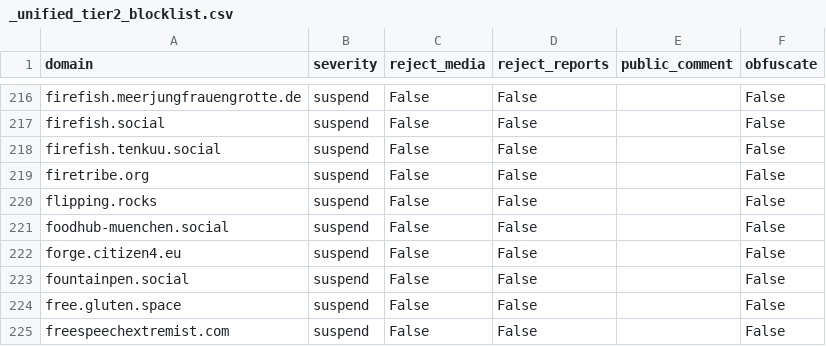
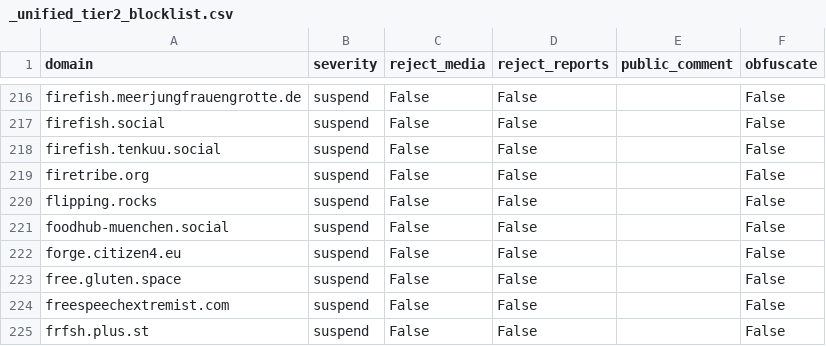
Before and after one commit to kromonos/fedi-health, a CSV file: _unified_tier2_blocklist.csv, drawn as a sheet; only a part is shown, gaps mark what is left out; the shorter side is filled out with more unchanged rows; the diff names each change by its address in the sheet, - before the commit and + after, or states it on an @@ line.

Commit message:
Autcommit

```diff
--- a/_unified_tier2_blocklist.csv
+++ b/_unified_tier2_blocklist.csv
-row 223: fountainpen.social | suspend | False | False |  | False
```
